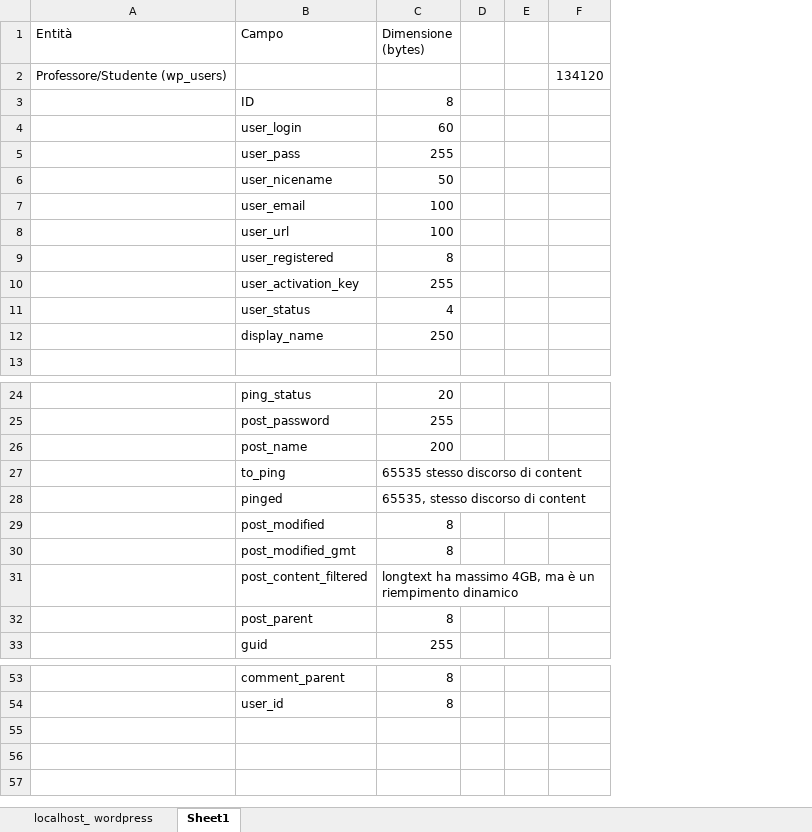
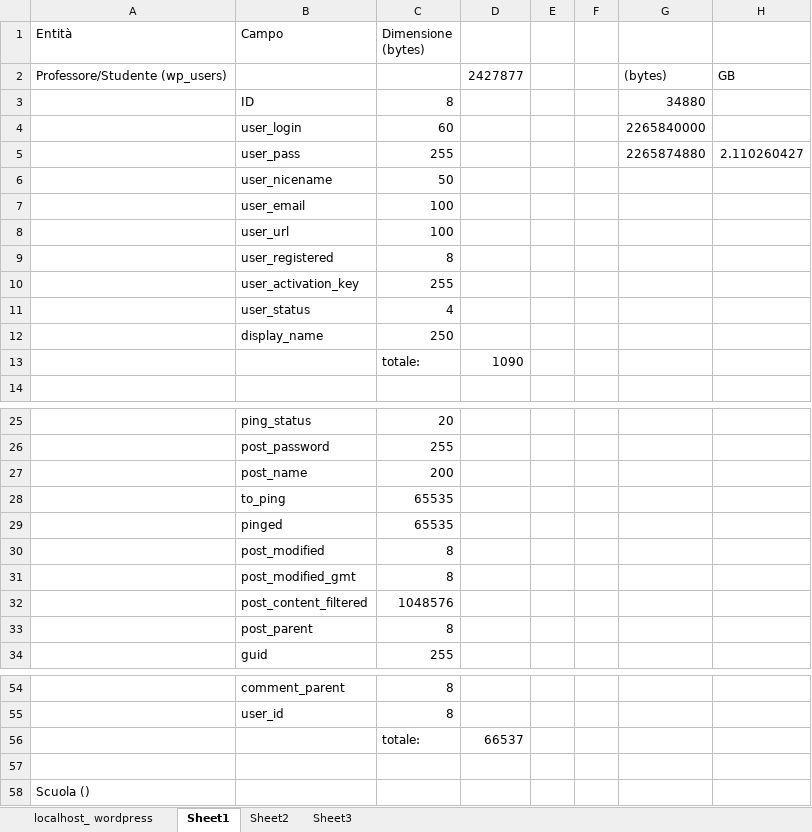
Before and after one commit to Gjnger9/BIG-DATA-MANAGEMENT, an Excel workbook: Documentazione/Stima Dimensionale.xlsx, sheet Sheet1, drawn as a sheet; only a part is shown, gaps mark what is left out; values as stored, in another font and other column widths than the file's, no borders; charts and pictures not drawn; removed rows and columns are numbered as before the commit, all else as after; the diff covers the shown part only; the diff names each change by its address in the sheet, - before the commit and + after, or states it on an @@ line.

```diff
--- a/Documentazione/Stima Dimensionale.xlsx (sheet Sheet1)
+++ b/Documentazione/Stima Dimensionale.xlsx (sheet Sheet1)
+sheet tab: Sheet2
+sheet tab: Sheet3
-column D, empty
+column D, row 2: 2427877
+column E, empty
-column F, row 2: 134120
+column G, rows 2-5: (bytes) | 34880 | 2265840000 | 2265874880
+column H, rows 2-5: GB |  |  | 2.110260427
+row 13:  |  | totale: | 1090
-C28 (Dimensione (bytes)): 65535 stesso discorso di content
+C28 (Dimensione (bytes)): 65535
-C29 (Dimensione (bytes)): 65535, stesso discorso di content
+C29 (Dimensione (bytes)): 65535
-C32 (Dimensione (bytes)): longtext ha massimo 4GB, ma è un riempimento dinamico
+C32 (Dimensione (bytes)): 1048576
+row 56:  |  | totale: | 66537
+row 57: (empty)
+row 58: Scuola ()
```
Also changed, not shown: 4 edited cells elsewhere in this sheet, charts or pictures, 6 other files.
